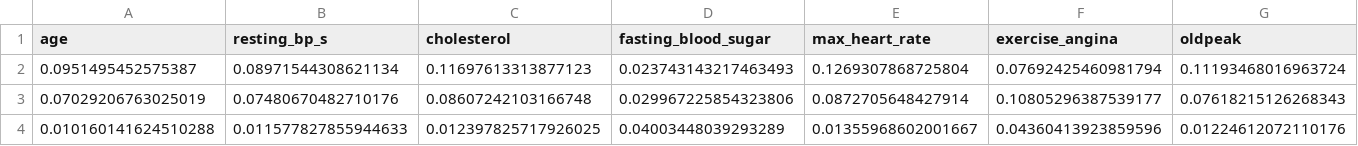
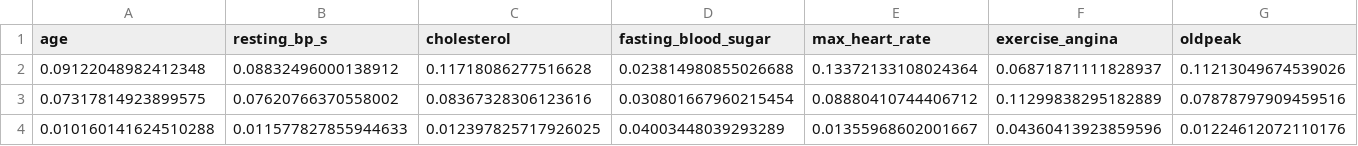
Before and after one commit to HADIRIDA4/Heart_Disease_Data_Analysis_and_Predictor, a CSV file: csv/important_features_results.csv, drawn as a sheet; only a part is shown; removed rows and columns are numbered as before the commit, all else as after; rows hold the shown columns only; the diff names each change by its address in the sheet, - before the commit and + after, or states it on an @@ line.

```diff
--- a/csv/important_features_results.csv
+++ b/csv/important_features_results.csv
-row 2: 0.0951495452575387 | 0.08971544308621134 | 0.11697613313877123 | 0.023743143217463493 | 0.1269307868725804 | 0.07692425460981794 | 0.11193468016963724
-row 3: 0.07029206763025019 | 0.07480670482710176 | 0.08607242103166748 | 0.029967225854323806 | 0.0872705648427914 | 0.10805296387539177 | 0.07618215126268343
+row 2: 0.09122048982412348 | 0.08832496000138912 | 0.11718086277516628 | 0.023814980855026688 | 0.13372133108024364 | 0.06871871111828937 | 0.11213049674539026
+row 3: 0.07317814923899575 | 0.07620766370558002 | 0.08367328306123616 | 0.030801667960215454 | 0.08880410744406712 | 0.11299838295182889 | 0.07878797909459516
```
Also changed, not shown: csv/metrics_results.csv, csv/models_result.csv, 4 other files.
